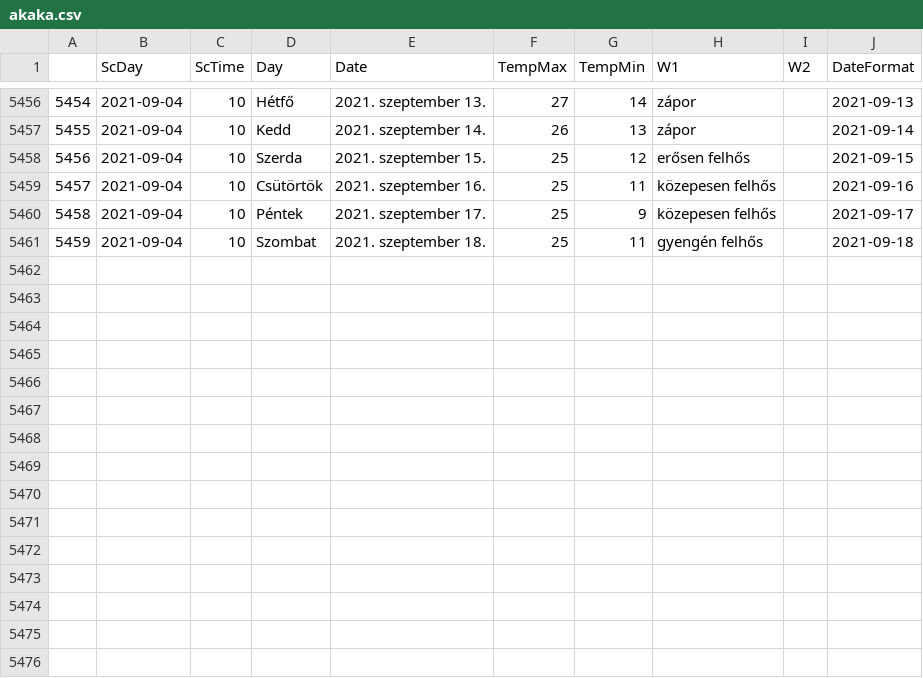
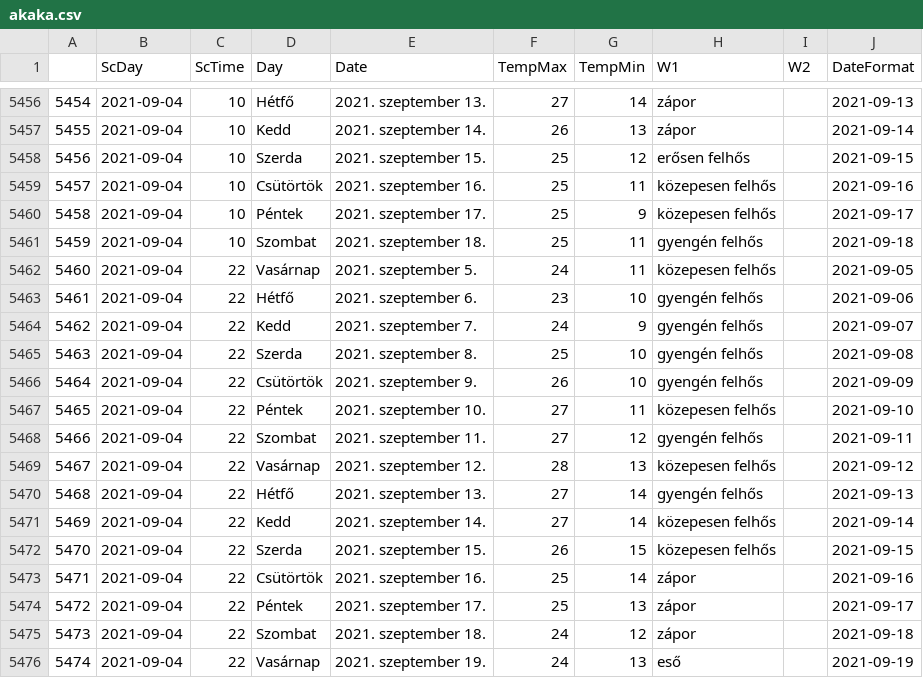
Before and after one commit to revpeter/ID_sc, a CSV file: akaka.csv, drawn as a sheet; only a part is shown, gaps mark what is left out.

```diff
--- a/akaka.csv
+++ b/akaka.csv
@@ -5461 +5461,16 @@
 5459,2021-09-04,10,Szombat,2021. szeptember 18.,25,11,gyengén felhős,,2021-09-18
+5460,2021-09-04,22,Vasárnap,2021. szeptember 5.,24,11,közepesen felhős,,2021-09-05
+5461,2021-09-04,22,Hétfő,2021. szeptember 6.,23,10,gyengén felhős,,2021-09-06
+5462,2021-09-04,22,Kedd,2021. szeptember 7.,24,9,gyengén felhős,,2021-09-07
+5463,2021-09-04,22,Szerda,2021. szeptember 8.,25,10,gyengén felhős,,2021-09-08
+5464,2021-09-04,22,Csütörtök,2021. szeptember 9.,26,10,gyengén felhős,,2021-09-09
+5465,2021-09-04,22,Péntek,2021. szeptember 10.,27,11,közepesen felhős,,2021-09-10
+5466,2021-09-04,22,Szombat,2021. szeptember 11.,27,12,gyengén felhős,,2021-09-11
+5467,2021-09-04,22,Vasárnap,2021. szeptember 12.,28,13,közepesen felhős,,2021-09-12
+5468,2021-09-04,22,Hétfő,2021. szeptember 13.,27,14,gyengén felhős,,2021-09-13
+5469,2021-09-04,22,Kedd,2021. szeptember 14.,27,14,közepesen felhős,,2021-09-14
+5470,2021-09-04,22,Szerda,2021. szeptember 15.,26,15,közepesen felhős,,2021-09-15
+5471,2021-09-04,22,Csütörtök,2021. szeptember 16.,25,14,zápor,,2021-09-16
+5472,2021-09-04,22,Péntek,2021. szeptember 17.,25,13,zápor,,2021-09-17
+5473,2021-09-04,22,Szombat,2021. szeptember 18.,24,12,zápor,,2021-09-18
+5474,2021-09-04,22,Vasárnap,2021. szeptember 19.,24,13,eső,,2021-09-19
```
